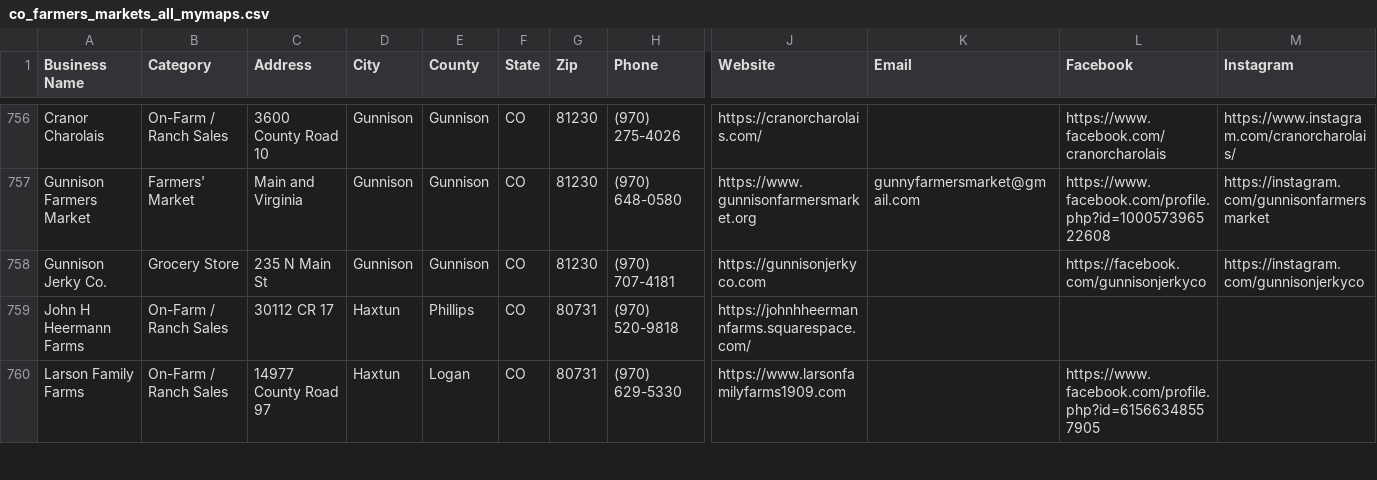
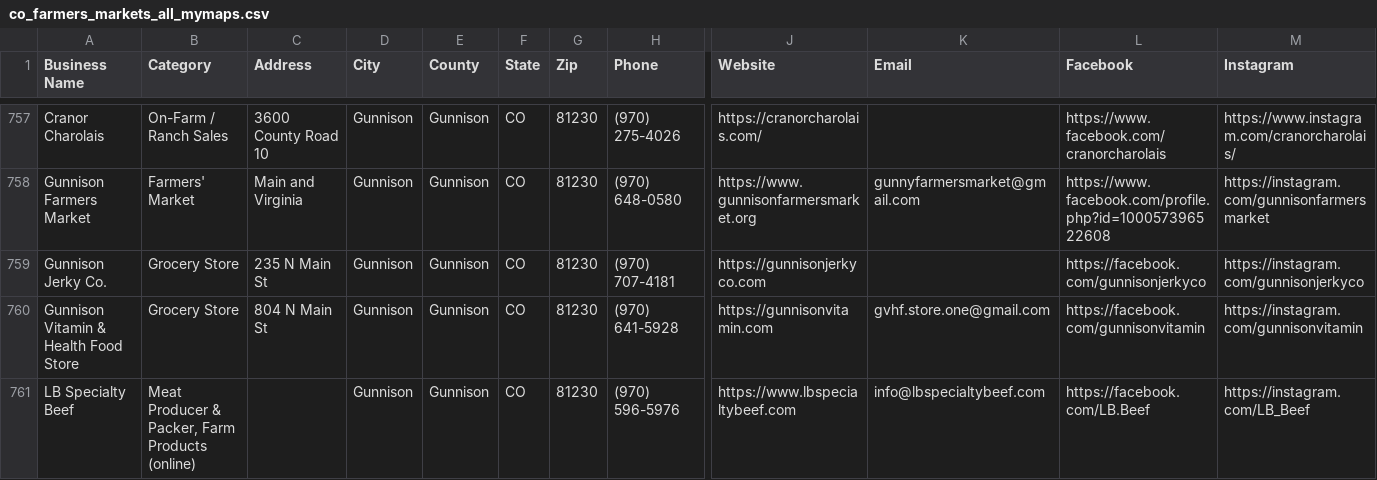
Before and after one commit to dbrown-creator/colorado-farm-trail, a CSV file: data-compiled/phase2/co_farmers_markets_all_mymaps.csv, drawn as a sheet; only a part is shown, gaps mark what is left out; the shorter side is filled out with more unchanged rows; rows hold the shown columns only; the diff covers the shown part only; the diff names each change by its address in the sheet, - before the commit and + after, or states it on an @@ line.

```diff
--- a/data-compiled/phase2/co_farmers_markets_all_mymaps.csv
+++ b/data-compiled/phase2/co_farmers_markets_all_mymaps.csv
+row 760: Gunnison Vitamin & Health Food Store | Grocery Store | 804 N Main St | Gunnison | Gunnison | CO | 81230 | (970) 641-5928 | https://gunnisonvitamin.com | gvhf.store.one@gmail.com | https://facebook.com/gunnisonvitamin | https://instagram.com/gunnisonvitamin
+row 761: LB Specialty Beef | Meat Producer & Packer, Farm Products (online) |  | Gunnison | Gunnison | CO | 81230 | (970) 596-5976 | https://www.lbspecialtybeef.com | info@lbspecialtybeef.com | https://facebook.com/LB.Beef | https://instagram.com/LB_Beef
```
Also changed, not shown: 7 added rows and 6 edited cells elsewhere in this file, data-compiled/phase3/prospective_farms.csv, source-data/phase2/overrides.csv, 6 other files.
